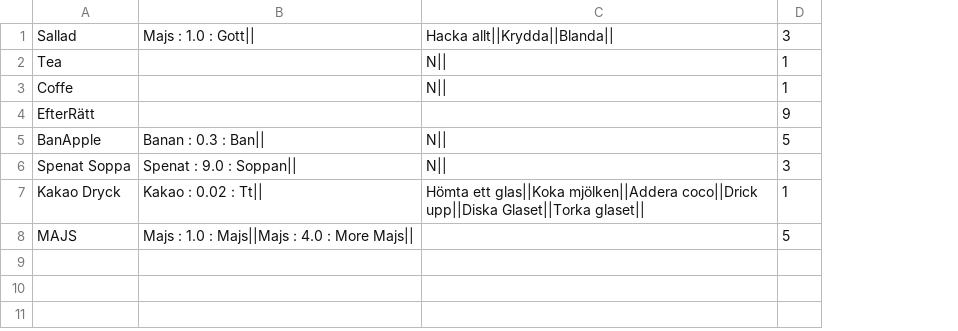
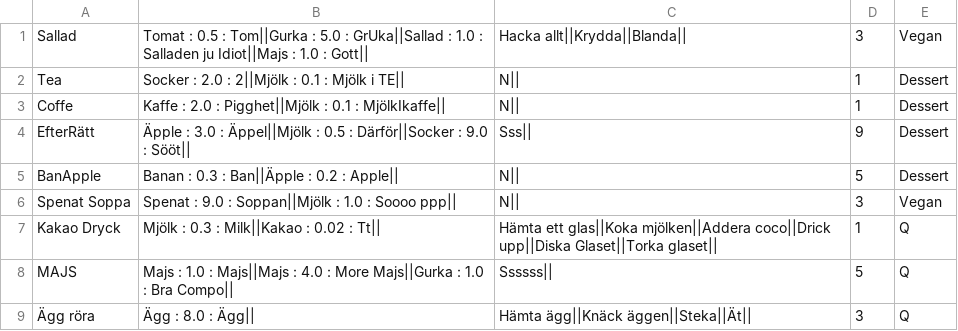
Before and after one commit to saleh1shalabi/1DV501-OOA-Course, a CSV file: app/files/recips.csv, drawn as a sheet; removed rows and columns are numbered as before the commit, all else as after; the diff names each change by its address in the sheet, - before the commit and + after, or states it on an @@ line.

```diff
--- a/app/files/recips.csv
+++ b/app/files/recips.csv
-column B, rows 1-8: Majs : 1.0 : Gott|| |  |  |  | Banan : 0.3 : Ban|| | Spenat : 9.0 : Soppan|| | Kakao : 0.02 : Tt|| | Majs : 1.0 : Majs||Majs : 4.0 : More Majs||
+column B, rows 1-8: Tomat : 0.5 : Tom||Gurka : 5.0 : GrUka||Sallad : 1.0 : Salladen ju Idiot||Majs : 1.0 : Gott|| | Socker : 2.0 : 2||Mjölk : 0.1 : Mjölk i TE|| | Kaffe : 2.0 : Pigghet||Mjölk : 0.1 : MjölkIkaffe|| | Äpple : 3.0 : Äppel||Mjölk : 0.5 : Därför||Socker : 9.0 : Sööt|| | Banan : 0.3 : Ban||Äpple : 0.2 : Apple|| | Spenat : 9.0 : Soppan||Mjölk : 1.0 : Soooo ppp|| | Mjölk : 0.3 : Milk||Kakao : 0.02 : Tt|| | Majs : 1.0 : Majs||Majs : 4.0 : More Majs||Gurka : 1.0 : Bra Compo||
+column E, rows 1-8: Vegan | Dessert | Dessert | Dessert | Dessert | Vegan | Q | Q
-C4: (empty)
+C4: Sss||
-C7: Hömta ett glas||Koka…
+C7: Hämta ett glas||Koka…
-C8: (empty)
+C8: Ssssss||
+row 9: Ägg röra | Ägg : 8.0 : Ägg|| | Hämta ägg||Knäck äggen||Steka||Ät|| | 3 | Q
```
Also changed, not shown: app/files/ingredients.csv, 11 other files.
